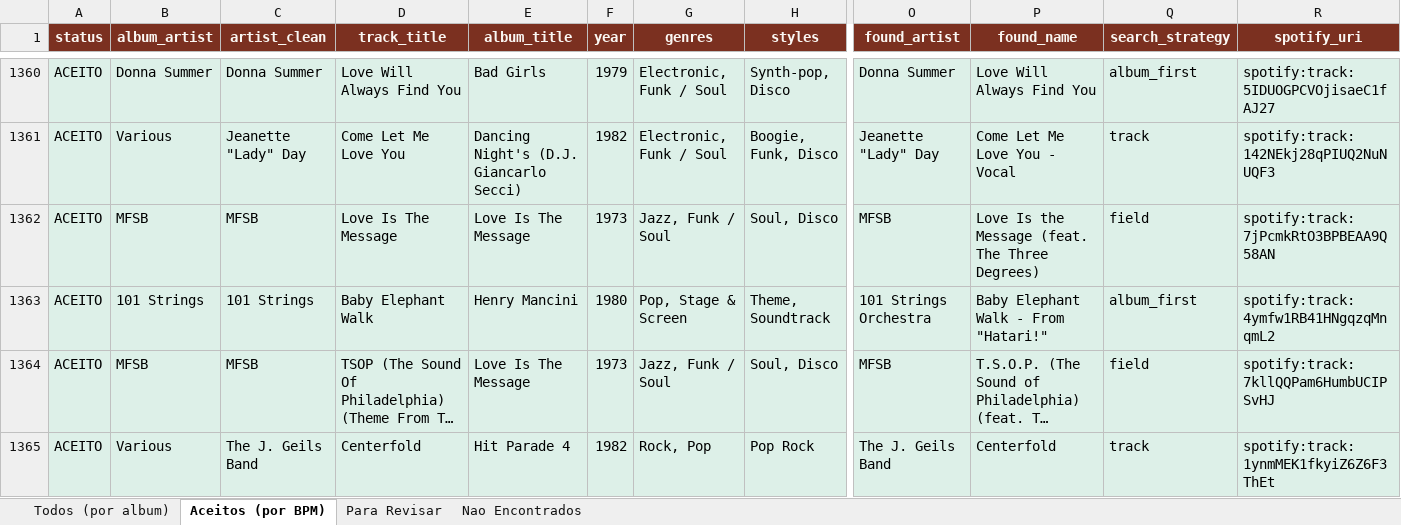
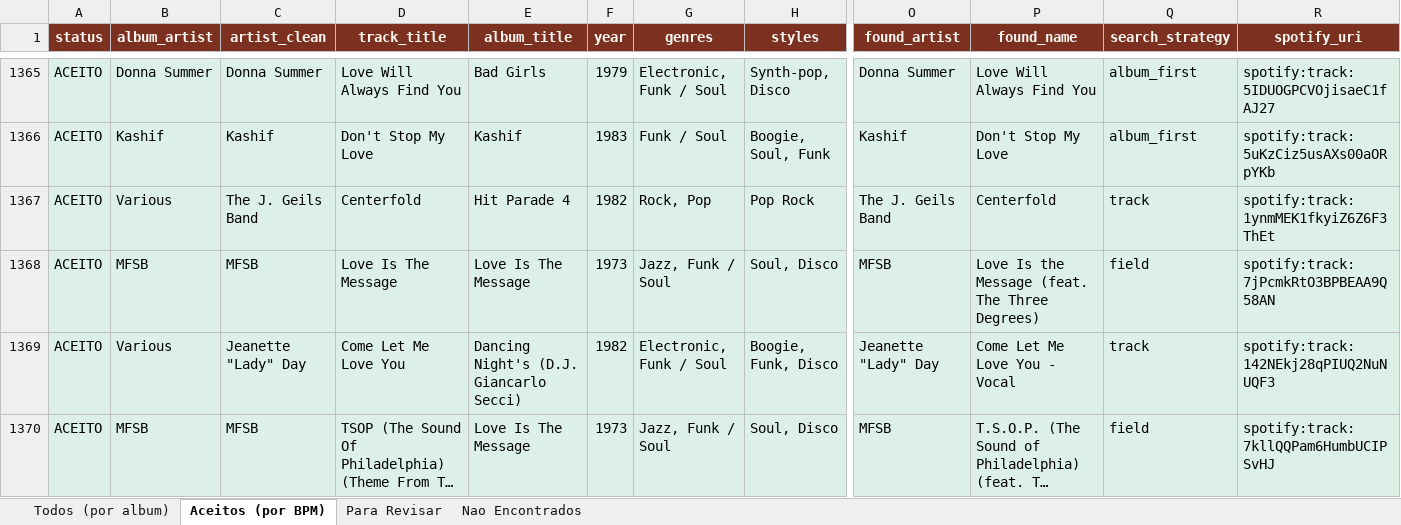
Before and after one commit to amsa2diop/colecaovinil, an Excel workbook: MinhaColecao_DJ.xlsx, sheet Aceitos (por BPM), drawn as a sheet; only a part is shown, gaps mark what is left out; long unchanged cells end in …; values as stored, in another font and other column widths than the file's, no borders; addresses are those after the commit; rows hold the shown columns only; the diff covers the shown part only; the diff names each change by its address in the sheet, - before the commit and + after, or states it on an @@ line.

```diff
--- a/MinhaColecao_DJ.xlsx (sheet Aceitos (por BPM))
+++ b/MinhaColecao_DJ.xlsx (sheet Aceitos (por BPM))
-B1366 (album_artist): Various
+B1366 (album_artist): Kashif
-C1366 (artist_clean): Jeanette "Lady" Day
+C1366 (artist_clean): Kashif
-D1366 (track_title): Come Let Me Love You
+D1366 (track_title): Don't Stop My Love
-E1366 (album_title): Dancing Night's (D.J. Giancarlo Secci)
+E1366 (album_title): Kashif
-F1366 (year): 1982
+F1366 (year): 1983
-G1366 (genres): Electronic, Funk / Soul
+G1366 (genres): Funk / Soul
-H1366 (styles): Boogie, Funk, Disco
+H1366 (styles): Boogie, Soul, Funk
-O1366 (found_artist): Jeanette "Lady" Day
+O1366 (found_artist): Kashif
-P1366 (found_name): Come Let Me Love You - Vocal
+P1366 (found_name): Don't Stop My Love
-Q1366 (search_strategy): track
+Q1366 (search_strategy): album_first
-R1366 (spotify_uri): spotify:track:142NEkj28qPIUQ2NuNUQF3
+R1366 (spotify_uri): spotify:track:5uKzCiz5usAXs00aORpYKb
@@ row 1365 moved to row 1367: ACEITO @@
@@ row 1363 moved to row 1371: ACEITO @@
+row 1369: ACEITO | Various | Jeanette "Lady" Day | Come Let Me Love You | Dancing Night's (D.J. Giancarlo Secci) | 1982 | Electronic, Funk / Soul | Boogie, Funk, Disco | Jeanette "Lady" Day | Come Let Me Love You - Vocal | track | spotify:track:142NEkj28qPIUQ2NuNUQF3
```
Also changed, not shown: 18 added rows, 19 removed rows, 1240 moved rows and 72 edited cells elsewhere in this sheet, sheet Para Revisar, sheet Todos (por album), 3 other files.
